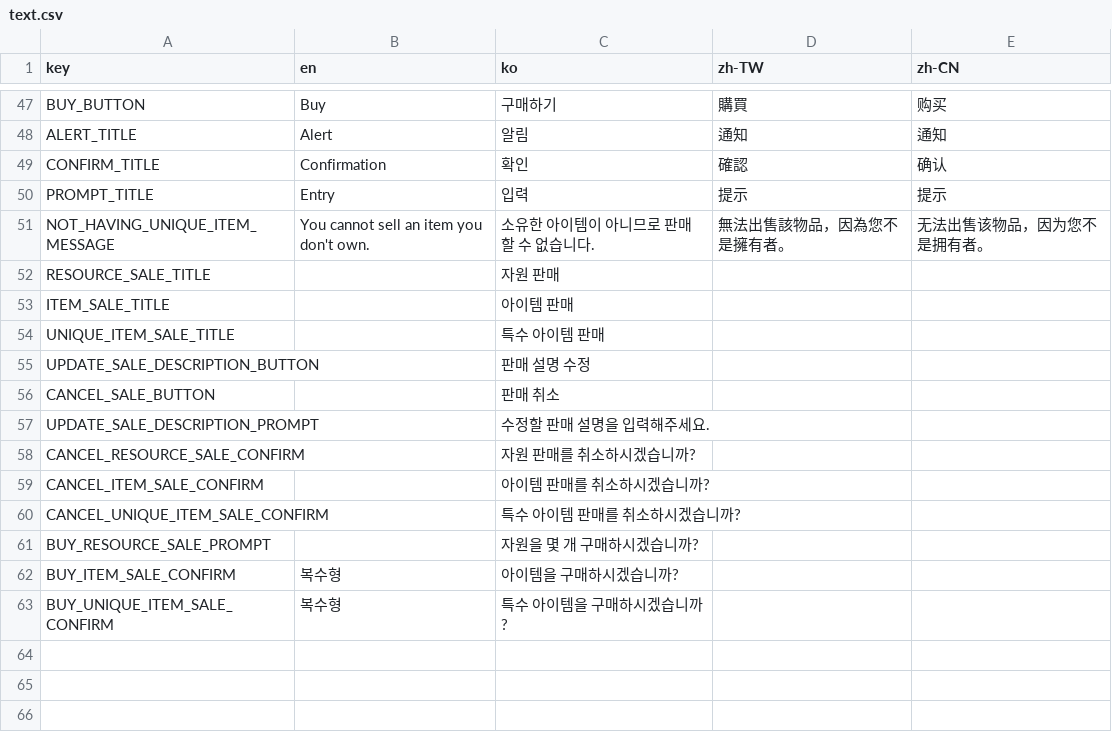
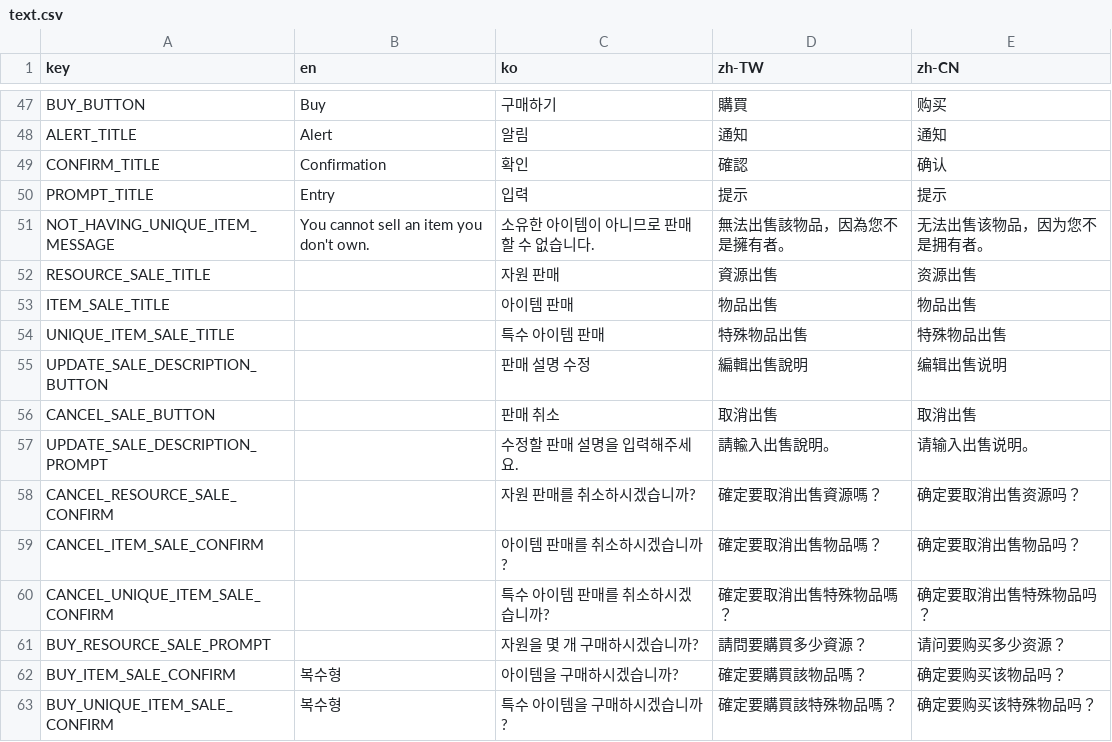
Before and after one commit to DPlayGames/tradingpost.dplay.games, a CSV file: TradingPost/R/text.csv, drawn as a sheet; only a part is shown, gaps mark what is left out.

Commit message:
Update text.csv

```diff
--- a/TradingPost/R/text.csv
+++ b/TradingPost/R/text.csv
@@ -51,13 +51,13 @@ PROMPT_TITLE,Entry,입력,提示,提示,,,,,,,,,,,,,,,
 NOT_HAVING_UNIQUE_ITEM_MESSAGE,You cannot sell an item you don't own.,소유한 아이템이 아니므로 판매할 수 없습니다.,無法出售該物品，因為您不是擁有者。,无法出售该物品，因为您不是拥有者。,,,,,,,,,,,,,,,
-RESOURCE_SALE_TITLE,,자원 판매,,,,,,,,,,,,,,,,,
-ITEM_SALE_TITLE,,아이템 판매,,,,,,,,,,,,,,,,,
-UNIQUE_ITEM_SALE_TITLE,,특수 아이템 판매,,,,,,,,,,,,,,,,,
-UPDATE_SALE_DESCRIPTION_BUTTON,,판매 설명 수정,,,,,,,,,,,,,,,,,
-CANCEL_SALE_BUTTON,,판매 취소,,,,,,,,,,,,,,,,,
-UPDATE_SALE_DESCRIPTION_PROMPT,,수정할 판매 설명을 입력해주세요.,,,,,,,,,,,,,,,,,
-CANCEL_RESOURCE_SALE_CONFIRM,,자원 판매를 취소하시겠습니까?,,,,,,,,,,,,,,,,,
-CANCEL_ITEM_SALE_CONFIRM,,아이템 판매를 취소하시겠습니까?,,,,,,,,,,,,,,,,,
-CANCEL_UNIQUE_ITEM_SALE_CONFIRM,,특수 아이템 판매를 취소하시겠습니까?,,,,,,,,,,,,,,,,,
-BUY_RESOURCE_SALE_PROMPT,,자원을 몇 개 구매하시겠습니까?,,,,,,,,,,,,,,,,,
-BUY_ITEM_SALE_CONFIRM,복수형,아이템을 구매하시겠습니까?,,,,,,,,,,,,,,,,,
-BUY_UNIQUE_ITEM_SALE_CONFIRM,복수형,특수 아이템을 구매하시겠습니까?,,,,,,,,,,,,,,,,,
+RESOURCE_SALE_TITLE,,자원 판매,資源出售,资源出售,,,,,,,,,,,,,,,
+ITEM_SALE_TITLE,,아이템 판매,物品出售,物品出售,,,,,,,,,,,,,,,
+UNIQUE_ITEM_SALE_TITLE,,특수 아이템 판매,特殊物品出售,特殊物品出售,,,,,,,,,,,,,,,
+UPDATE_SALE_DESCRIPTION_BUTTON,,판매 설명 수정,編輯出售說明,编辑出售说明,,,,,,,,,,,,,,,
+CANCEL_SALE_BUTTON,,판매 취소,取消出售,取消出售,,,,,,,,,,,,,,,
+UPDATE_SALE_DESCRIPTION_PROMPT,,수정할 판매 설명을 입력해주세요.,請輸入出售說明。,请输入出售说明。,,,,,,,,,,,,,,,
+CANCEL_RESOURCE_SALE_CONFIRM,,자원 판매를 취소하시겠습니까?,確定要取消出售資源嗎？,确定要取消出售资源吗？,,,,,,,,,,,,,,,
+CANCEL_ITEM_SALE_CONFIRM,,아이템 판매를 취소하시겠습니까?,確定要取消出售物品嗎？,确定要取消出售物品吗？,,,,,,,,,,,,,,,
+CANCEL_UNIQUE_ITEM_SALE_CONFIRM,,특수 아이템 판매를 취소하시겠습니까?,確定要取消出售特殊物品嗎？,确定要取消出售特殊物品吗？,,,,,,,,,,,,,,,
+BUY_RESOURCE_SALE_PROMPT,,자원을 몇 개 구매하시겠습니까?,請問要購買多少資源？,请问要购买多少资源？,,,,,,,,,,,,,,,
+BUY_ITEM_SALE_CONFIRM,복수형,아이템을 구매하시겠습니까?,確定要購買該物品嗎？,确定要购买该物品吗？,,,,,,,,,,,,,,,
+BUY_UNIQUE_ITEM_SALE_CONFIRM,복수형,특수 아이템을 구매하시겠습니까?,確定要購買該特殊物品嗎？,确定要购买该特殊物品吗？,,,,,,,,,,,,,,,
```
